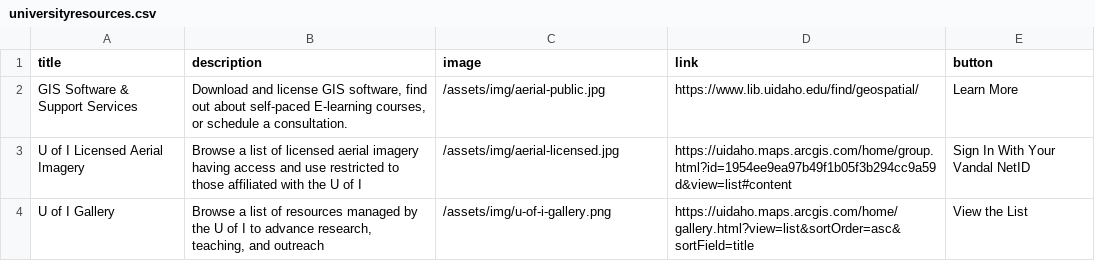
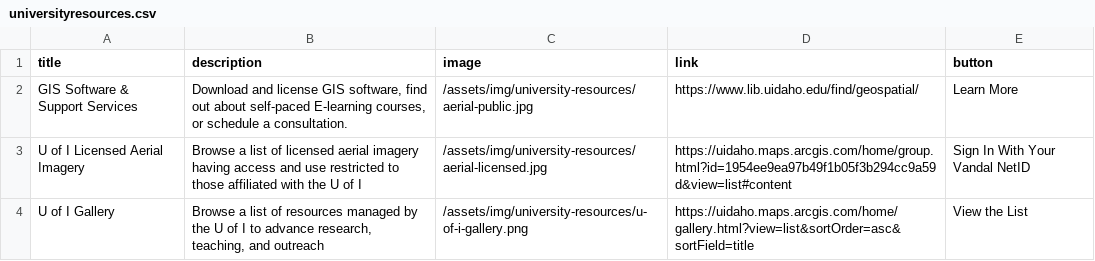
Before and after one commit to uidaholib/inside_source, a CSV file: _data/universityresources.csv, drawn as a sheet.

```diff
--- a/_data/universityresources.csv
+++ b/_data/universityresources.csv
@@ -1,4 +1,4 @@
 title,description,image,link,button
-GIS Software & Support Services,"Download and license GIS software, find out about self-paced E-learning courses, or schedule a consultation.",/assets/img/aerial-public.jpg,https://www.lib.uidaho.edu/find/geospatial/,Learn More
-U of I Licensed Aerial Imagery,"Browse a list of licensed aerial imagery having access and use restricted to those affiliated with the U of I",/assets/img/aerial-licensed.jpg,https://uidaho.maps.arcgis.com/home/group.html?id=1954ee9ea97b49f1b05f3b294cc9a59d&view=list#content,Sign In With Your Vandal NetID
-U of I Gallery,"Browse a list of resources managed by the U of I to advance research, teaching, and outreach",/assets/img/u-of-i-gallery.png,https://uidaho.maps.arcgis.com/home/gallery.html?view=list&sortOrder=asc&sortField=title,View the List
+GIS Software & Support Services,"Download and license GIS software, find out about self-paced E-learning courses, or schedule a consultation.",/assets/img/university-resources/aerial-public.jpg,https://www.lib.uidaho.edu/find/geospatial/,Learn More
+U of I Licensed Aerial Imagery,"Browse a list of licensed aerial imagery having access and use restricted to those affiliated with the U of I",/assets/img/university-resources/aerial-licensed.jpg,https://uidaho.maps.arcgis.com/home/group.html?id=1954ee9ea97b49f1b05f3b294cc9a59d&view=list#content,Sign In With Your Vandal NetID
+U of I Gallery,"Browse a list of resources managed by the U of I to advance research, teaching, and outreach",/assets/img/university-resources/u-of-i-gallery.png,https://uidaho.maps.arcgis.com/home/gallery.html?view=list&sortOrder=asc&sortField=title,View the List
```
Also changed, not shown: _data/stateresources.csv, _data/stories.csv, 15 other files.
